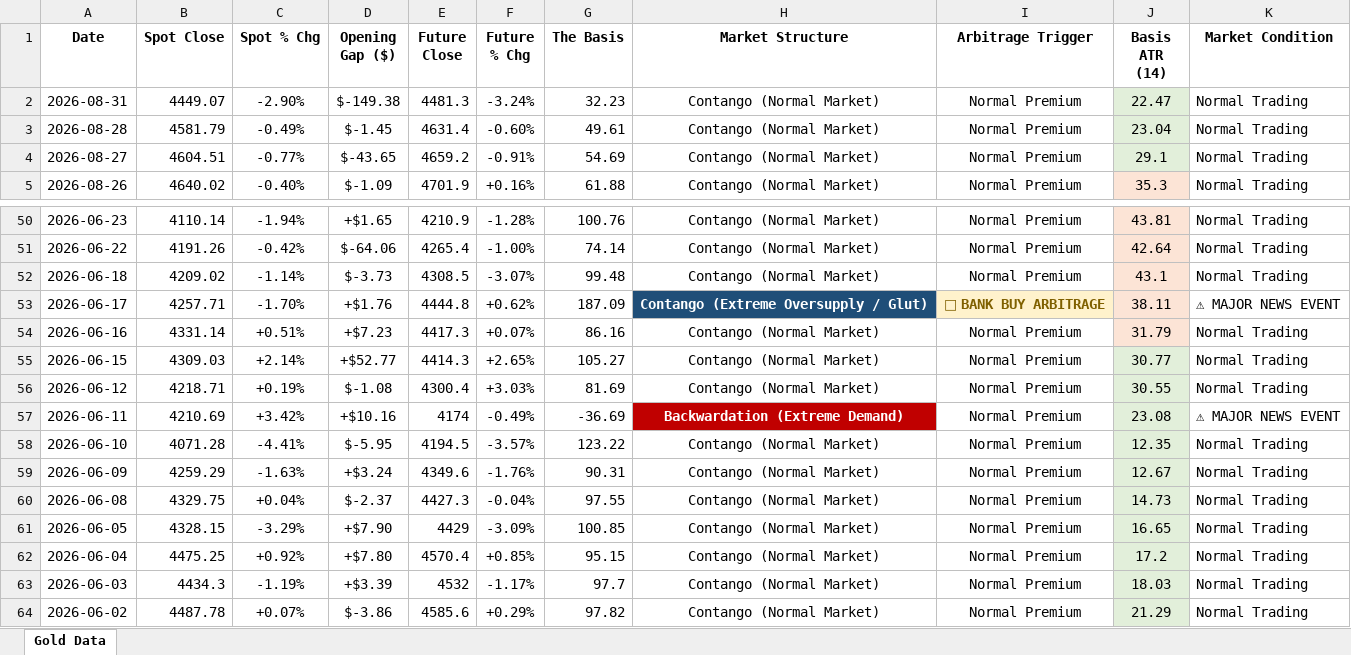
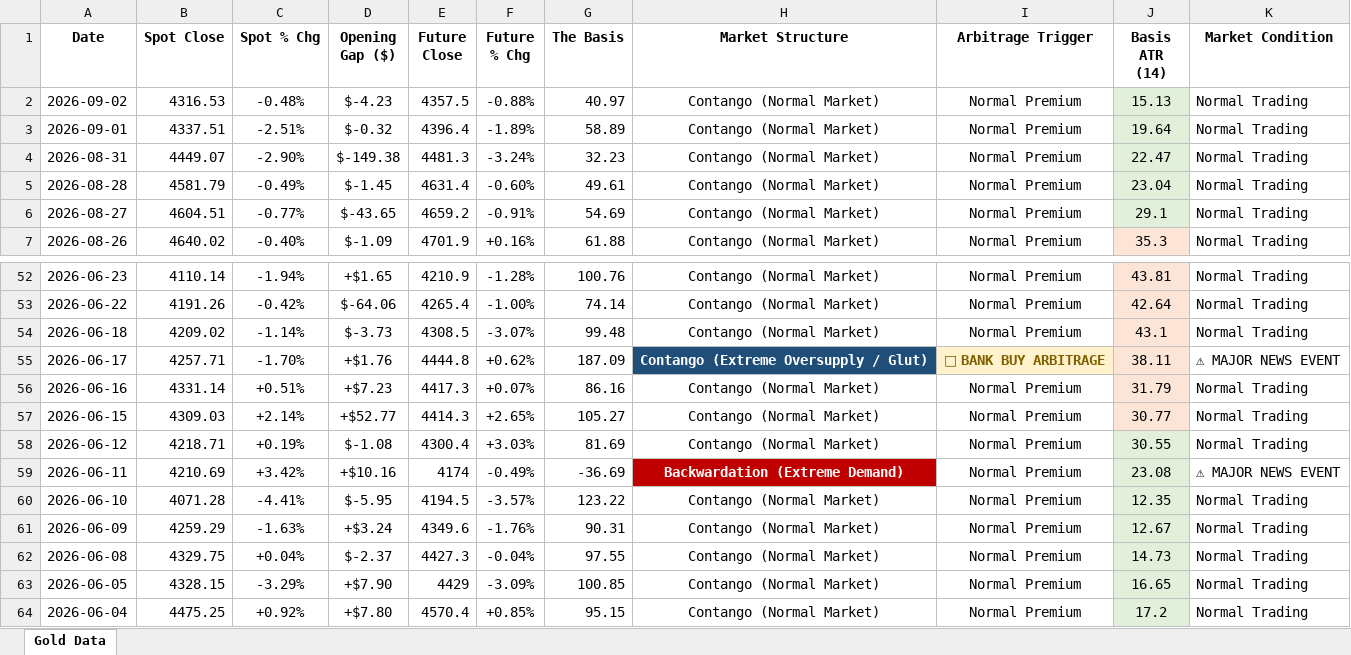
Before and after one commit to Jamesssurfer/SpotVsFutureGold, an Excel workbook: Gold_Price_Gap_Theory_2026.xlsx, sheet Gold Data, drawn as a sheet; only a part is shown, gaps mark what is left out; the shorter side is filled out with more unchanged rows; values as stored, in another font and other column widths than the file's, no borders; addresses are those after the commit; the diff names each change by its address in the sheet, - before the commit and + after, or states it on an @@ line.

Commit message:
Automated Web Log Sync: 2026-09-02 19:13

```diff
--- a/Gold_Price_Gap_Theory_2026.xlsx (sheet Gold Data)
+++ b/Gold_Price_Gap_Theory_2026.xlsx (sheet Gold Data)
+row 2: 2026-09-02 | 4316.53 | -0.48% | $-4.23 | 4357.5 | -0.88% | 40.97 | Contango (Normal Market) | Normal Premium | 15.13 | Normal Trading
+row 3: 2026-09-01 | 4337.51 | -2.51% | $-0.32 | 4396.4 | -1.89% | 58.89 | Contango (Normal Market) | Normal Premium | 19.64 | Normal Trading
-J57 fill: #E2EFDA
+J57 fill: #FCE4D6
```
